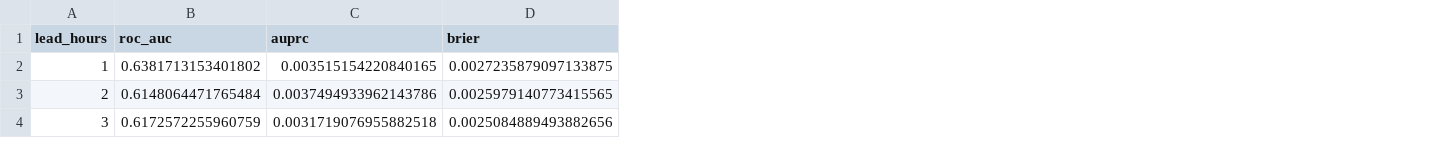
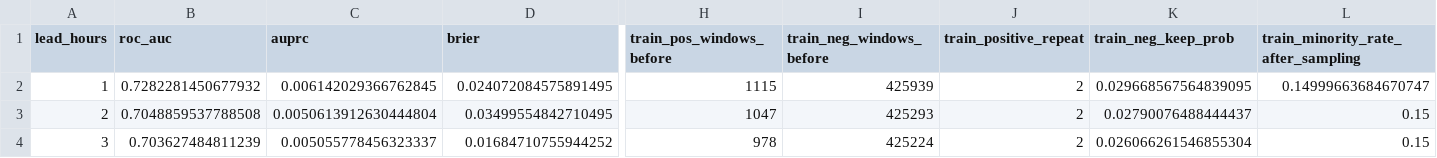
Before and after one commit to Tech-sam-90/condition-aware_risk_CDSS, a CSV file: modeling/artifacts/rolling_sequence/metrics_by_lead.csv, drawn as a sheet; only a part is shown, gaps mark what is left out; the diff covers the shown part only; the diff names each change by its address in the sheet, - before the commit and + after, or states it on an @@ line.

```diff
--- a/modeling/artifacts/rolling_sequence/metrics_by_lead.csv
+++ b/modeling/artifacts/rolling_sequence/metrics_by_lead.csv
+column H (train_pos_windows_before), rows 2-4: 1115 | 1047 | 978
+column I (train_neg_windows_before), rows 2-4: 425939 | 425293 | 425224
+column J (train_positive_repeat), rows 2-4: all 2
+column K (train_neg_keep_prob), rows 2-4: 0.029668567564839095 | 0.02790076488444437 | 0.026066261546855304
+column L, rows 1-4: train_minority_rate_after_sampling | 0.14999663684670747 | 0.15 | 0.15
-B2 (roc_auc): 0.6381713153401802
+B2 (roc_auc): 0.7282281450677932
-C2 (auprc): 0.003515154220840165
+C2 (auprc): 0.006142029366762845
-D2 (brier): 0.0027235879097133875
+D2 (brier): 0.024072084575891495
-B3 (roc_auc): 0.6148064471765484
+B3 (roc_auc): 0.7048859537788508
-C3 (auprc): 0.0037494933962143786
+C3 (auprc): 0.0050613912630444804
-D3 (brier): 0.0025979140773415565
+D3 (brier): 0.03499554842710495
-B4 (roc_auc): 0.6172572255960759
+B4 (roc_auc): 0.703627484811239
-C4 (auprc): 0.0031719076955882518
+C4 (auprc): 0.005055778456323337
-D4 (brier): 0.0025084889493882656
+D4 (brier): 0.01684710755944252
```
Also changed, not shown: 3 edited cells elsewhere in this file, 28 other files.
